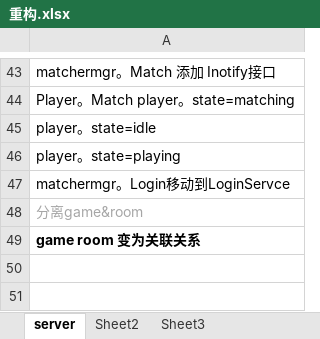
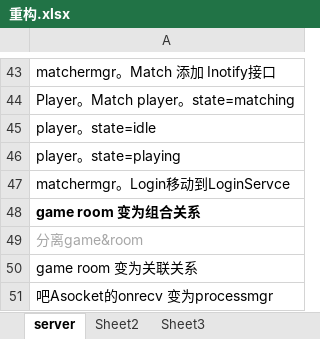
Before and after one commit to GameHole/tdd_five_in_a_raw, an Excel workbook: 重构.xlsx, sheet server, drawn as a sheet; only a part is shown, gaps mark what is left out; values as stored, in another font and other column widths than the file's, no borders; addresses are those after the commit; the diff names each change by its address in the sheet, - before the commit and + after, or states it on an @@ line.

Commit message:
[1.0.0]重构Server
重构：组合game&room

```diff
--- a/重构.xlsx (sheet server)
+++ b/重构.xlsx (sheet server)
+row 48: game room 变为组合关系
-A50 bold: on
+A50 bold: off
+row 51: 吧Asocket的onrecv 变为processmgr
```
Also changed, not shown: 14 other files.
